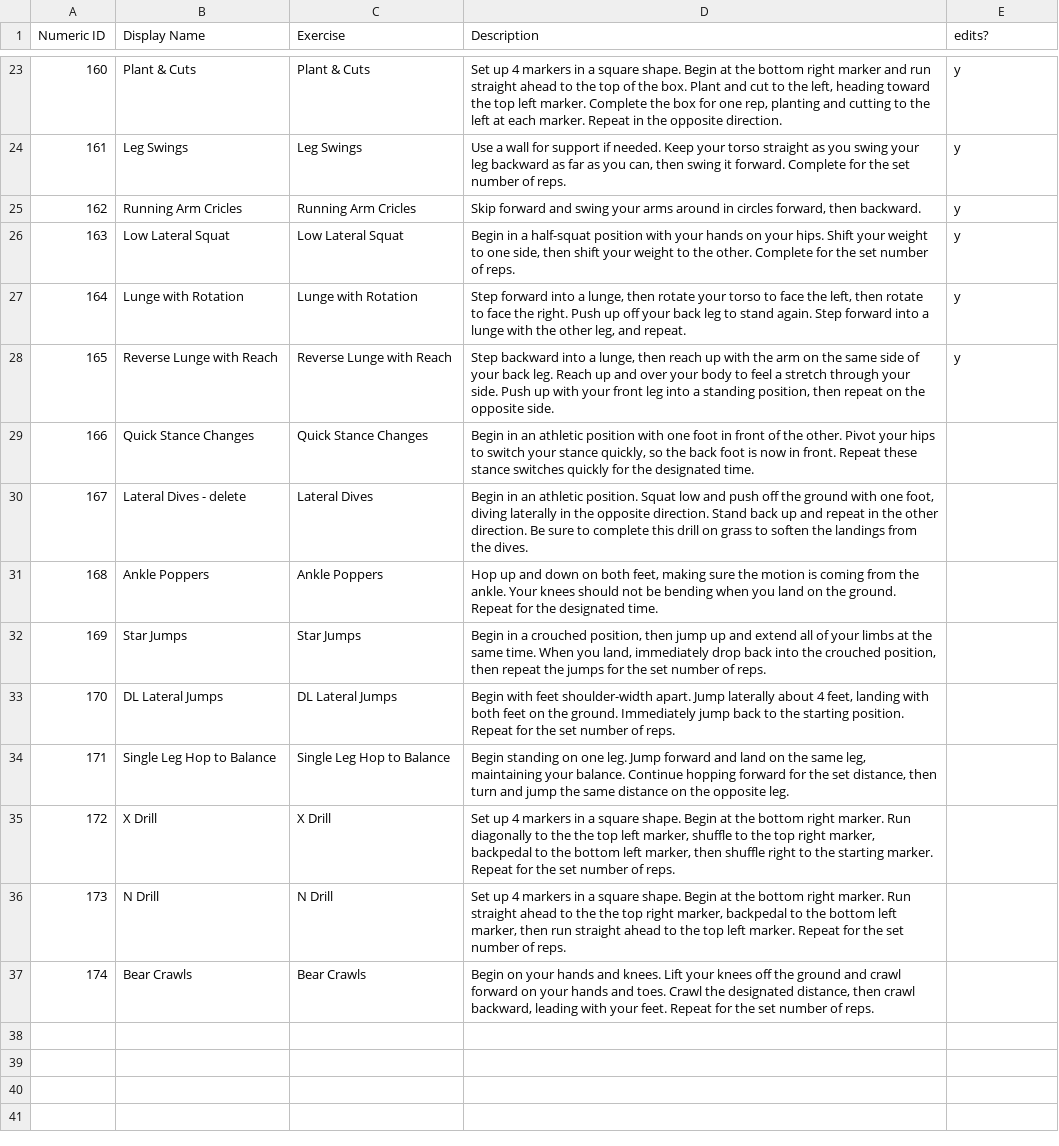
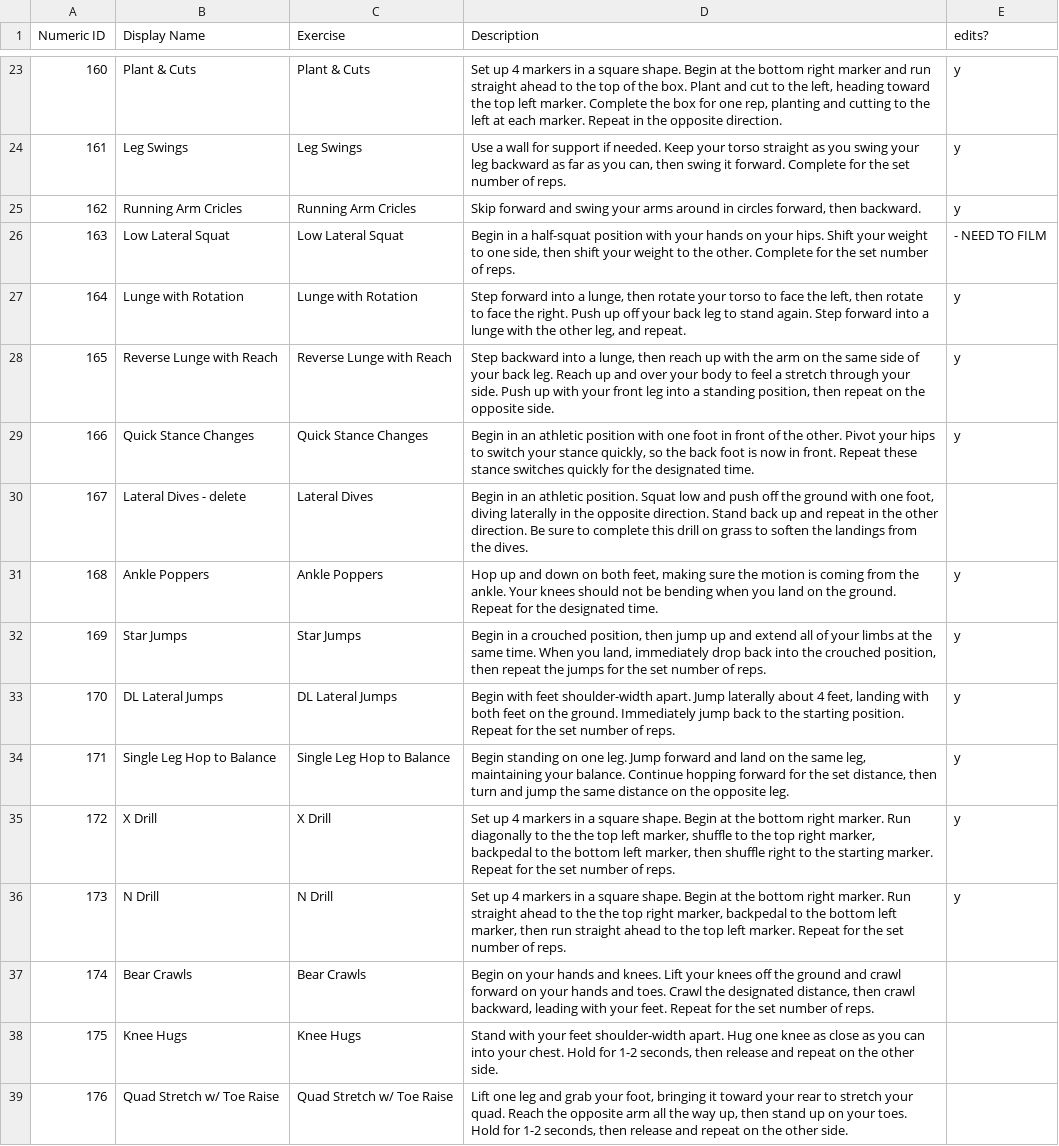
Before and after one commit to biometrixtech/plans, a TSV file: database/FS_Exercise_Descriptions.tsv, drawn as a sheet; only a part is shown, gaps mark what is left out; the diff covers the shown part only.

Commit message:
bball descriptions

```diff
--- a/database/FS_Exercise_Descriptions.tsv
+++ b/database/FS_Exercise_Descriptions.tsv
@@ -25,13 +25,15 @@ Numeric ID	Display Name	Exercise	Description	edits?
 162	Running Arm Cricles	Running Arm Cricles	Skip forward and swing your arms around in circles forward, then backward.	y
-163	Low Lateral Squat	Low Lateral Squat	Begin in a half-squat position with your hands on your hips. Shift your weight to one side, then shift your weight to the other. Complete for the set number of reps.	y
+163	Low Lateral Squat	Low Lateral Squat	Begin in a half-squat position with your hands on your hips. Shift your weight to one side, then shift your weight to the other. Complete for the set number of reps.	- NEED TO FILM
 164	Lunge with Rotation	Lunge with Rotation	Step forward into a lunge, then rotate your torso to face the left, then rotate to face the right. Push up off your back leg to stand again. Step forward into a lunge with the other leg, and repeat.	y
 165	Reverse Lunge with Reach	Reverse Lunge with Reach	Step backward into a lunge, then reach up with the arm on the same side of your back leg. Reach up and over your body to feel a stretch through your side. Push up with your front leg into a standing position, then repeat on the opposite side.	y
-166	Quick Stance Changes	Quick Stance Changes	Begin in an athletic position with one foot in front of the other. Pivot your hips to switch your stance quickly, so the back foot is now in front. Repeat these stance switches quickly for the designated time.	
+166	Quick Stance Changes	Quick Stance Changes	Begin in an athletic position with one foot in front of the other. Pivot your hips to switch your stance quickly, so the back foot is now in front. Repeat these stance switches quickly for the designated time.	y
 167	Lateral Dives - delete	Lateral Dives	Begin in an athletic position. Squat low and push off the ground with one foot, diving laterally in the opposite direction. Stand back up and repeat in the other direction. Be sure to complete this drill on grass to soften the landings from the dives.	
-168	Ankle Poppers	Ankle Poppers	Hop up and down on both feet, making sure the motion is coming from the ankle. Your knees should not be bending when you land on the ground. Repeat for the designated time.	
-169	Star Jumps	Star Jumps	Begin in a crouched position, then jump up and extend all of your limbs at the same time. When you land, immediately drop back into the crouched position, then repeat the jumps for the set number of reps.	
-170	DL Lateral Jumps	DL Lateral Jumps	Begin with feet shoulder-width apart. Jump laterally about 4 feet, landing with both feet on the ground. Immediately jump back to the starting position. Repeat for the set number of reps.	
-171	Single Leg Hop to Balance	Single Leg Hop to Balance	Begin standing on one leg. Jump forward and land on the same leg, maintaining your balance. Continue hopping forward for the set distance, then turn and jump the same distance on the opposite leg.	
-172	X Drill	X Drill	Set up 4 markers in a square shape. Begin at the bottom right marker. Run diagonally to the the top left marker, shuffle to the top right marker, backpedal to the bottom left marker, then shuffle right to the starting marker. Repeat for the set number of reps.	
-173	N Drill	N Drill	Set up 4 markers in a square shape. Begin at the bottom right marker. Run straight ahead to the the top right marker, backpedal to the bottom left marker, then run straight ahead to the top left marker. Repeat for the set number of reps.	
+168	Ankle Poppers	Ankle Poppers	Hop up and down on both feet, making sure the motion is coming from the ankle. Your knees should not be bending when you land on the ground. Repeat for the designated time.	y
+169	Star Jumps	Star Jumps	Begin in a crouched position, then jump up and extend all of your limbs at the same time. When you land, immediately drop back into the crouched position, then repeat the jumps for the set number of reps.	y
+170	DL Lateral Jumps	DL Lateral Jumps	Begin with feet shoulder-width apart. Jump laterally about 4 feet, landing with both feet on the ground. Immediately jump back to the starting position. Repeat for the set number of reps.	y
+171	Single Leg Hop to Balance	Single Leg Hop to Balance	Begin standing on one leg. Jump forward and land on the same leg, maintaining your balance. Continue hopping forward for the set distance, then turn and jump the same distance on the opposite leg.	y
+172	X Drill	X Drill	Set up 4 markers in a square shape. Begin at the bottom right marker. Run diagonally to the the top left marker, shuffle to the top right marker, backpedal to the bottom left marker, then shuffle right to the starting marker. Repeat for the set number of reps.	y
+173	N Drill	N Drill	Set up 4 markers in a square shape. Begin at the bottom right marker. Run straight ahead to the the top right marker, backpedal to the bottom left marker, then run straight ahead to the top left marker. Repeat for the set number of reps.	y
 174	Bear Crawls	Bear Crawls	Begin on your hands and knees. Lift your knees off the ground and crawl forward on your hands and toes. Crawl the designated distance, then crawl backward, leading with your feet. Repeat for the set number of reps.	
+175	Knee Hugs	Knee Hugs	Stand with your feet shoulder-width apart. Hug one knee as close as you can into your chest. Hold for 1-2 seconds, then release and repeat on the other side.	
+176	Quad Stretch w/ Toe Raise	Quad Stretch w/ Toe Raise	Lift one leg and grab your foot, bringing it toward your rear to stretch your quad. Reach the opposite arm all the way up, then stand up on your toes. Hold for 1-2 seconds, then release and repeat on the other side.	
```
Also changed, not shown: 16 added rows elsewhere in this file.
